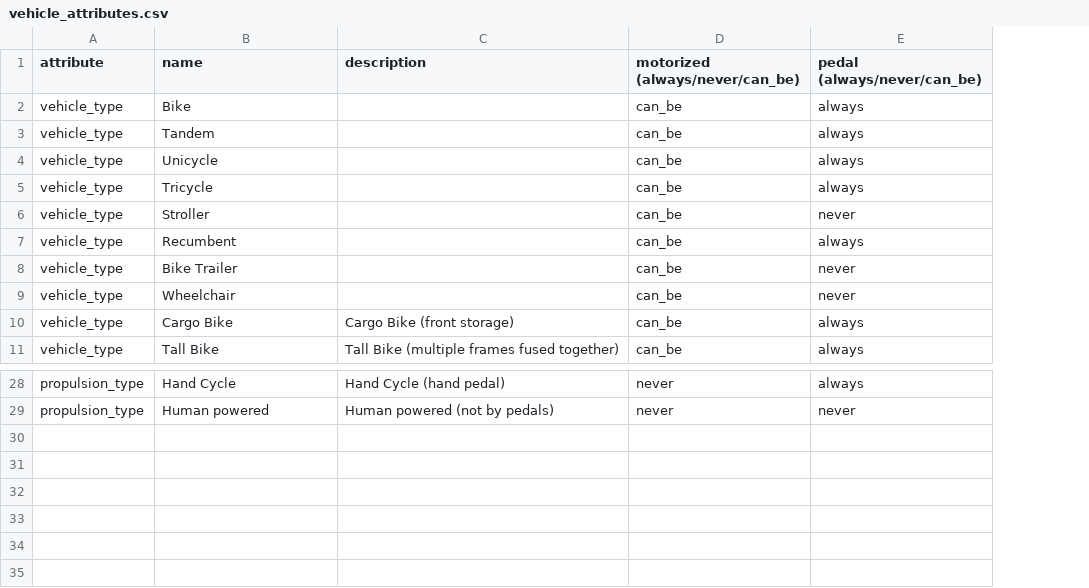
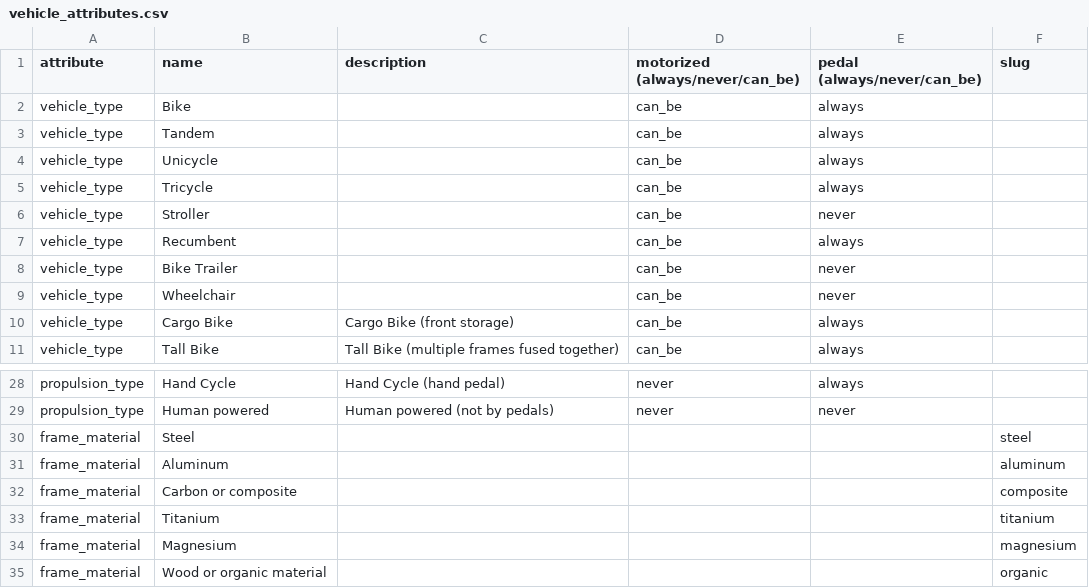
Before and after one commit to bikeindex/bike_data, a CSV file: data/vehicle_attributes.csv, drawn as a sheet; only a part is shown, gaps mark what is left out; the diff names each change by its address in the sheet, - before the commit and + after, or states it on an @@ line.

Commit message:
Move frame_materials into vehicle_attributes (#36)
Merges the frame materials data into `data/vehicle_attributes.csv` under
a new `frame_material` attribute value, adding a `slug` column to
preserve the non-derivable slugs (e.g. `Carbon or composite →
composite`, `Wood or organic material → organic`). The standalone
`data/frame_materials.csv` is removed, along with its test block in
`tests/csvs_spec.rb` and its entry in the README.

```diff
--- a/data/vehicle_attributes.csv
+++ b/data/vehicle_attributes.csv
+column F (slug), empty
+row 30: frame_material | Steel |  |  |  | steel
+row 31: frame_material | Aluminum |  |  |  | aluminum
+row 32: frame_material | Carbon or composite |  |  |  | composite
+row 33: frame_material | Titanium |  |  |  | titanium
+row 34: frame_material | Magnesium |  |  |  | magnesium
+row 35: frame_material | Wood or organic material |  |  |  | organic
```
Also changed, not shown: 3 other files.
